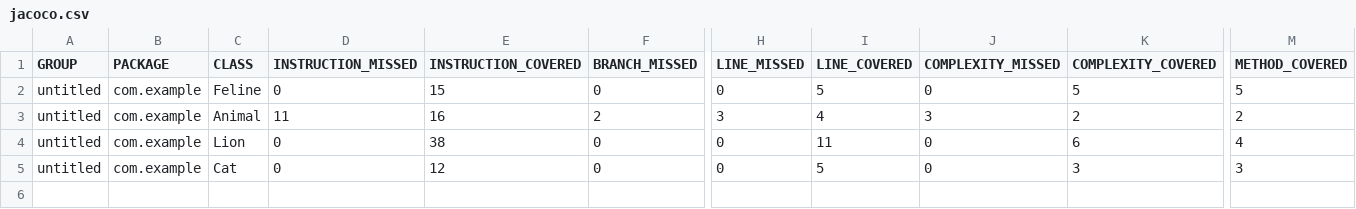
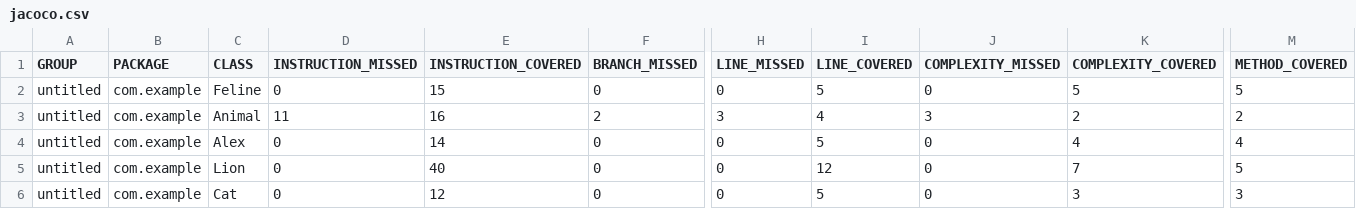
Before and after one commit to pepegaretarded/qa_java, a CSV file: target/site/jacoco/jacoco.csv, drawn as a sheet; only a part is shown, gaps mark what is left out; addresses are those after the commit; rows hold the shown columns only; the diff names each change by its address in the sheet, - before the commit and + after, or states it on an @@ line.

```diff
--- a/target/site/jacoco/jacoco.csv
+++ b/target/site/jacoco/jacoco.csv
+row 4: untitled | com.example | Alex | 0 | 14 | 0 | 0 | 5 | 0 | 4 | 4
-E5 (INSTRUCTION_COVERED): 38
+E5 (INSTRUCTION_COVERED): 40
-I5 (LINE_COVERED): 11
+I5 (LINE_COVERED): 12
-K5 (COMPLEXITY_COVERED): 6
+K5 (COMPLEXITY_COVERED): 7
-M5 (METHOD_COVERED): 4
+M5 (METHOD_COVERED): 5
```
Also changed, not shown: 13 other files.
